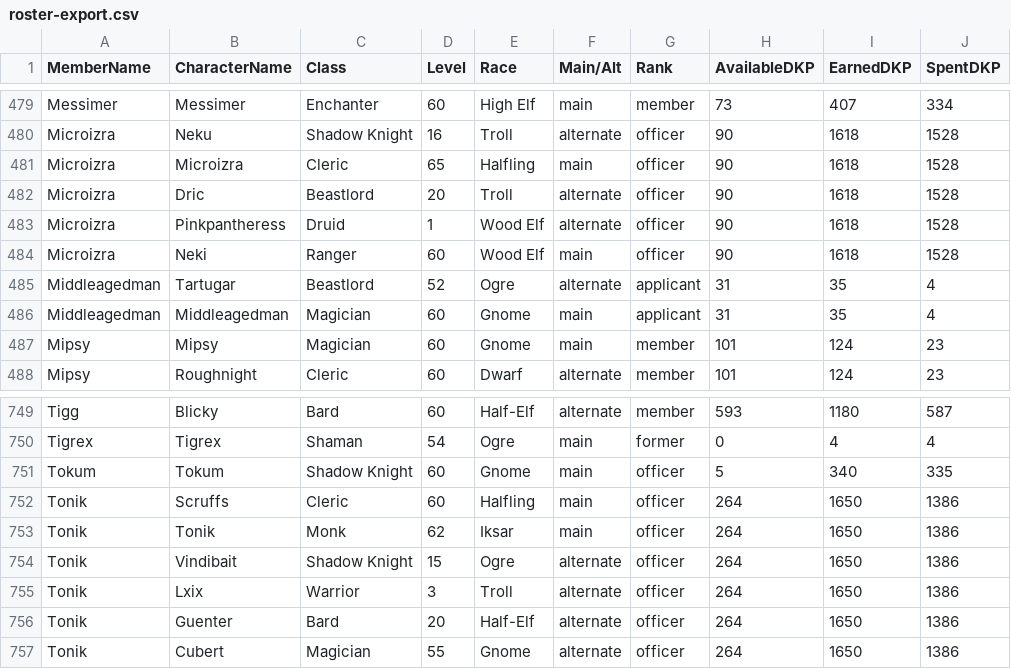
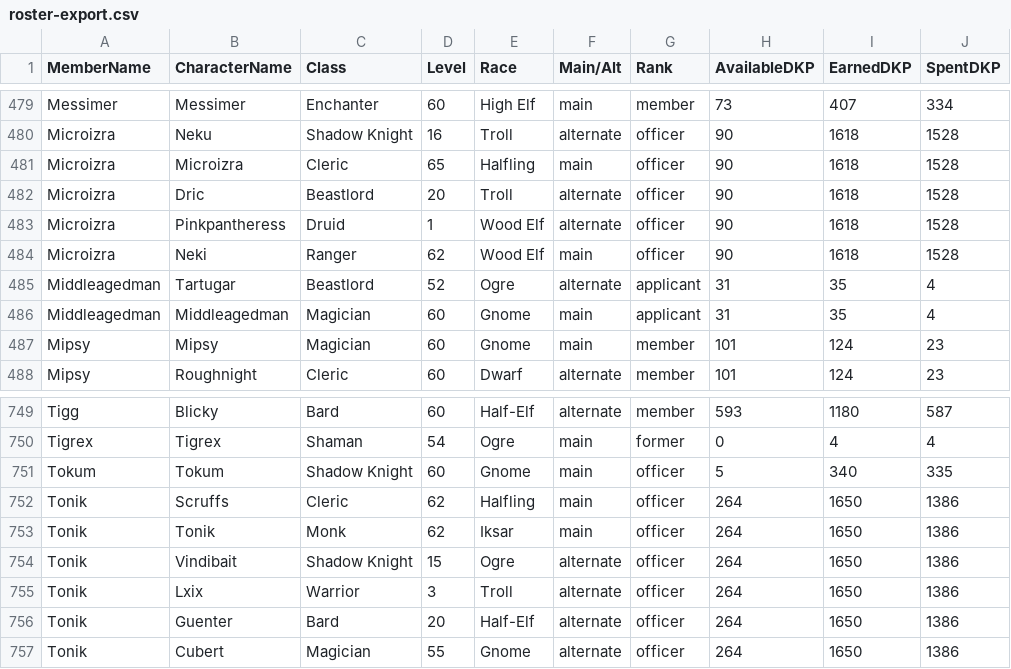
Before and after one commit to Larcen22/Axiom-DKP2, a CSV file: roster-export.csv, drawn as a sheet; only a part is shown, gaps mark what is left out; the diff names each change by its address in the sheet, - before the commit and + after, or states it on an @@ line.

Commit message:
Auto data sync: roster-export.csv, users.json (2026-10-03 05:42 UTC)

```diff
--- a/roster-export.csv
+++ b/roster-export.csv
-D484 (Level): 60
+D484 (Level): 62
-D752 (Level): 60
+D752 (Level): 62
```
Also changed, not shown: 1 other file.
